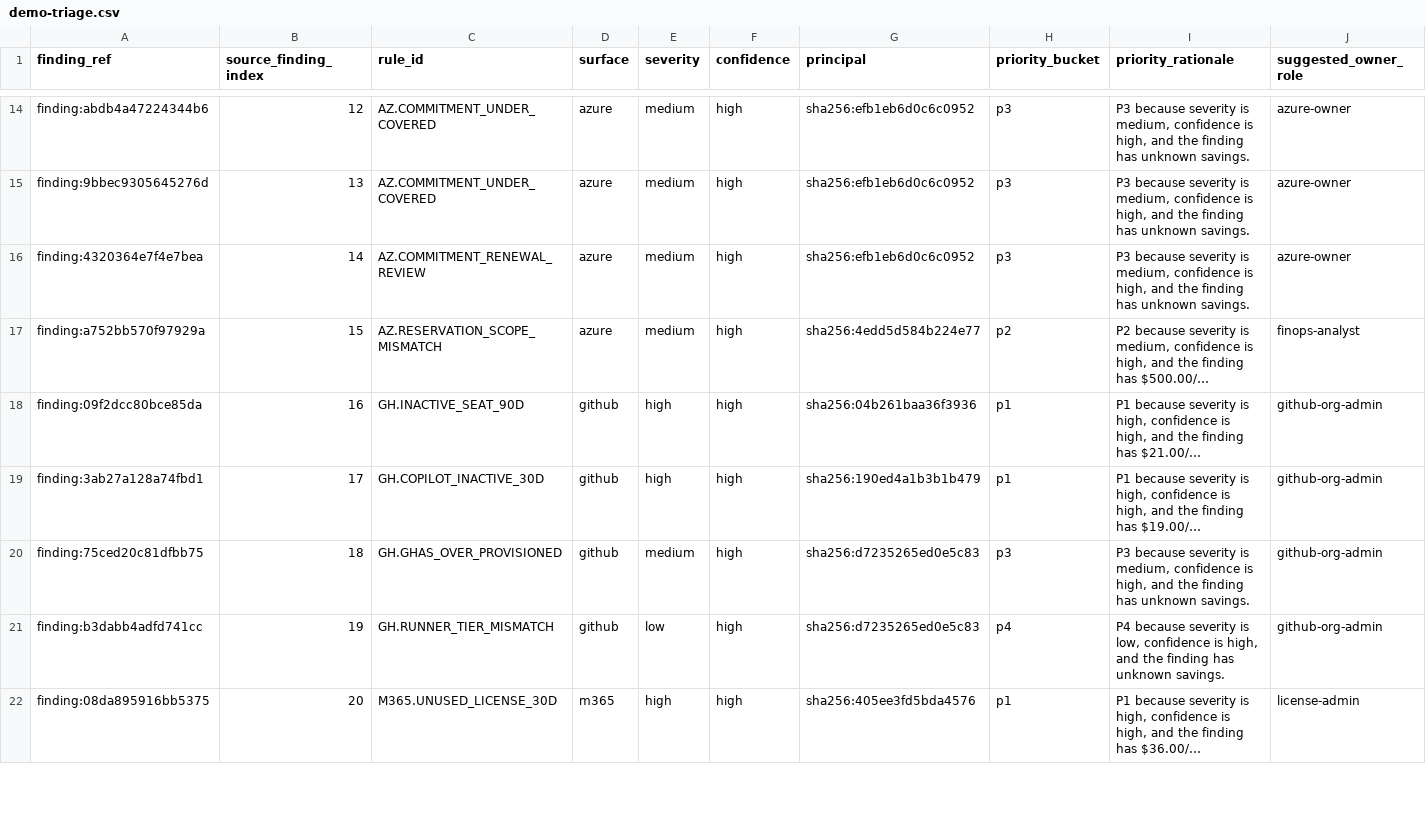
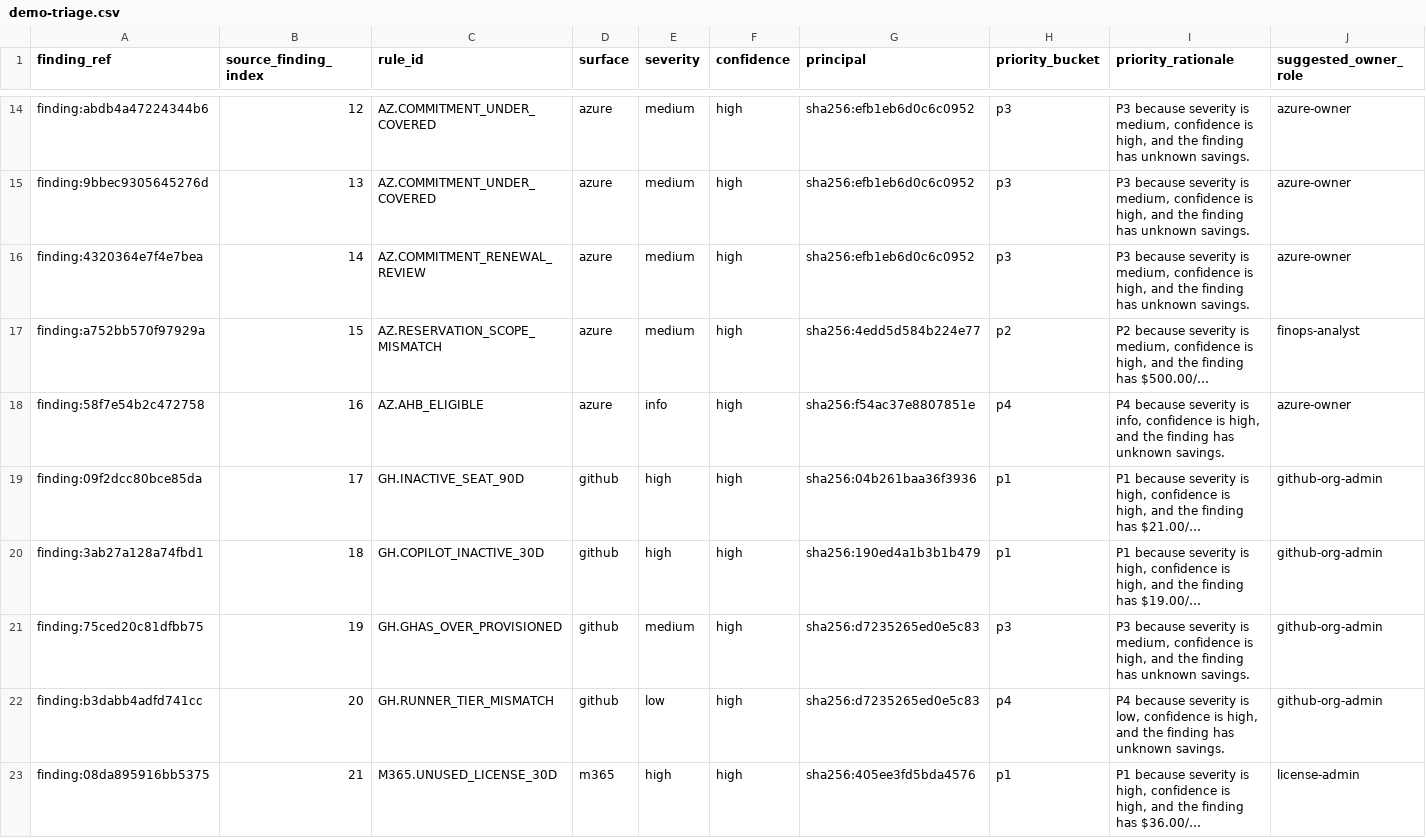
Before and after one commit to martinopedal/FinOps-assessment, a CSV file: examples/demo-triage.csv, drawn as a sheet; only a part is shown, gaps mark what is left out; long unchanged cells end in …; addresses are those after the commit; rows hold the shown columns only; the diff covers the shown part only; the diff names each change by its address in the sheet, - before the commit and + after, or states it on an @@ line.

```diff
--- a/examples/demo-triage.csv
+++ b/examples/demo-triage.csv
+row 18: finding:58f7e54b2c472758 | 16 | AZ.AHB_ELIGIBLE | azure | info | high | sha256:f54ac37e8807851e | p4 | P4 because severity is info, confidence is high, and the finding has unknown savings. | azure-owner
-B19 (source_finding_index): 16
+B19 (source_finding_index): 17
-B20 (source_finding_index): 17
+B20 (source_finding_index): 18
-B21 (source_finding_index): 18
+B21 (source_finding_index): 19
-B22 (source_finding_index): 19
+B22 (source_finding_index): 20
-B23 (source_finding_index): 20
+B23 (source_finding_index): 21
```
Also changed, not shown: 18 edited cells elsewhere in this file, examples/demo-report.csv, examples/focus-aligned.csv, 20 other files.
